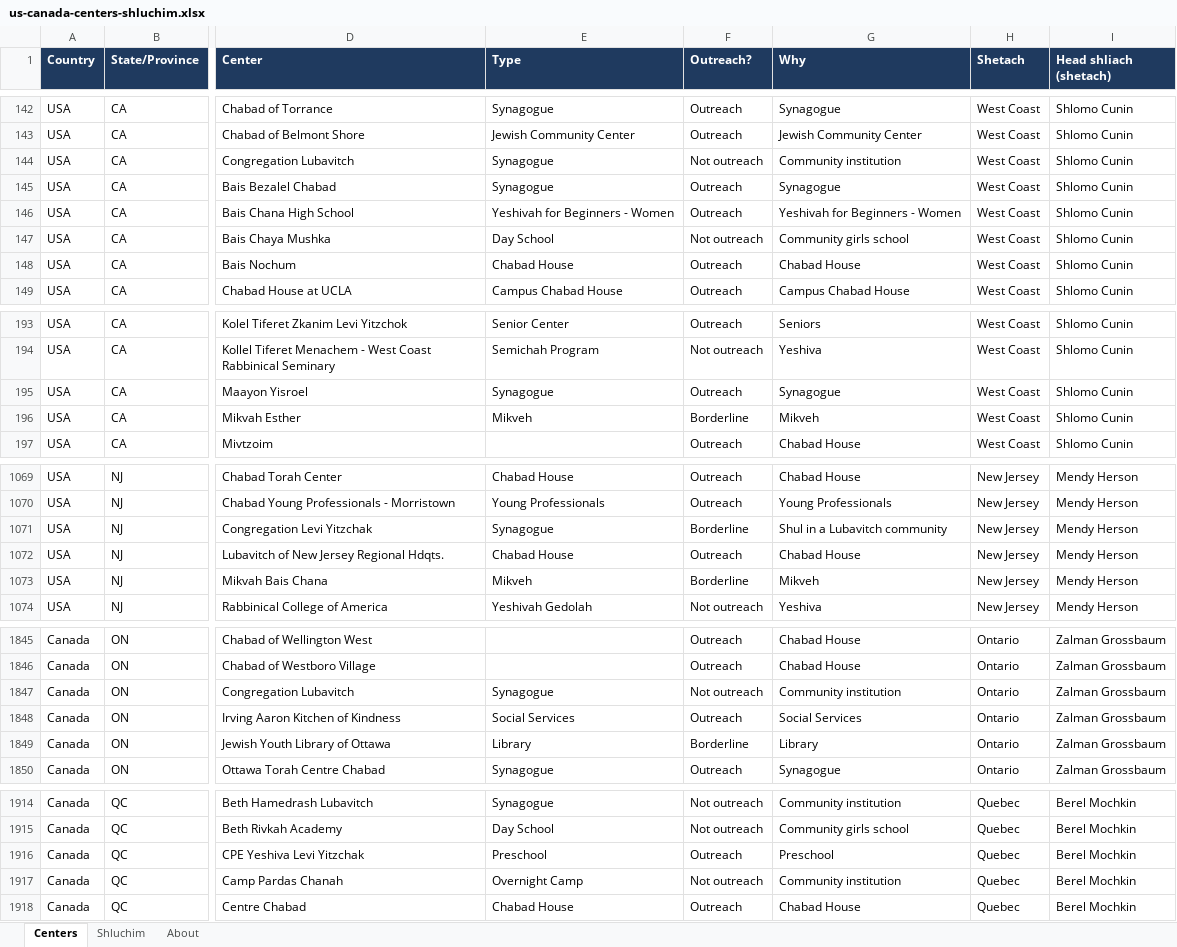
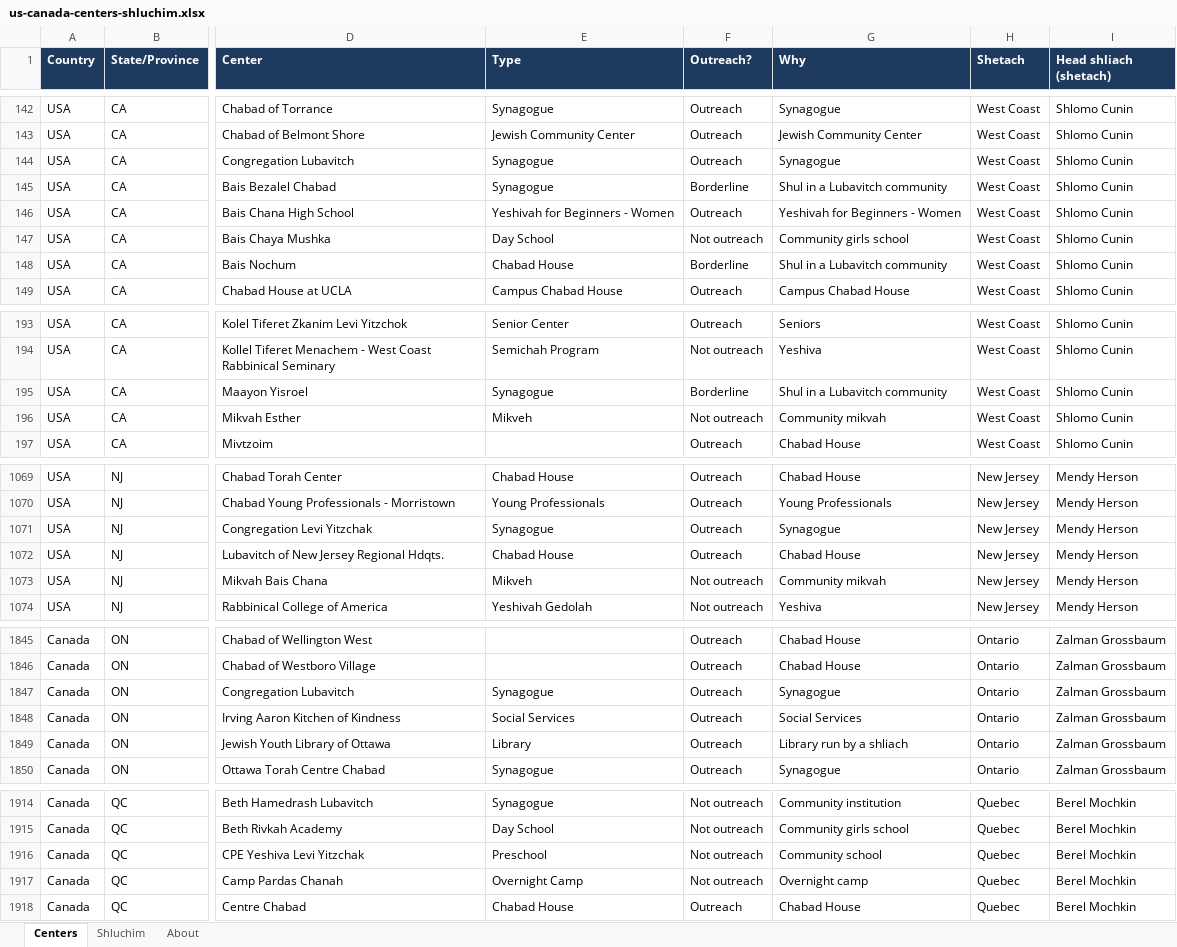
Before and after one commit to yechezkelbinstok-dev/shetachim, an Excel workbook: exports/us-canada-centers-shluchim.xlsx, sheet Centers, drawn as a sheet; only a part is shown, gaps mark what is left out; values as stored, in another font and other column widths than the file's, no borders; the diff covers the shown part only; the diff names each change by its address in the sheet, - before the commit and + after, or states it on an @@ line.

```diff
--- a/exports/us-canada-centers-shluchim.xlsx (sheet Centers)
+++ b/exports/us-canada-centers-shluchim.xlsx (sheet Centers)
-F144 (Outreach?): Not outreach
+F144 (Outreach?): Outreach
-G144 (Why): Community institution
+G144 (Why): Synagogue
-F145 (Outreach?): Outreach
+F145 (Outreach?): Borderline
-G145 (Why): Synagogue
+G145 (Why): Shul in a Lubavitch community
-F148 (Outreach?): Outreach
+F148 (Outreach?): Borderline
-G148 (Why): Chabad House
+G148 (Why): Shul in a Lubavitch community
-F195 (Outreach?): Outreach
+F195 (Outreach?): Borderline
-G195 (Why): Synagogue
+G195 (Why): Shul in a Lubavitch community
-F196 (Outreach?): Borderline
+F196 (Outreach?): Not outreach
-G196 (Why): Mikveh
+G196 (Why): Community mikvah
-F1071 (Outreach?): Borderline
+F1071 (Outreach?): Outreach
-G1071 (Why): Shul in a Lubavitch community
+G1071 (Why): Synagogue
-F1073 (Outreach?): Borderline
+F1073 (Outreach?): Not outreach
-G1073 (Why): Mikveh
+G1073 (Why): Community mikvah
-F1847 (Outreach?): Not outreach
+F1847 (Outreach?): Outreach
-G1847 (Why): Community institution
+G1847 (Why): Synagogue
-F1849 (Outreach?): Borderline
+F1849 (Outreach?): Outreach
-G1849 (Why): Library
+G1849 (Why): Library run by a shliach
-F1916 (Outreach?): Outreach
+F1916 (Outreach?): Not outreach
-G1916 (Why): Preschool
+G1916 (Why): Community school
-G1917 (Why): Community institution
+G1917 (Why): Overnight camp
```
Also changed, not shown: 100 edited cells elsewhere in this sheet, sheet About, 3 other files.
